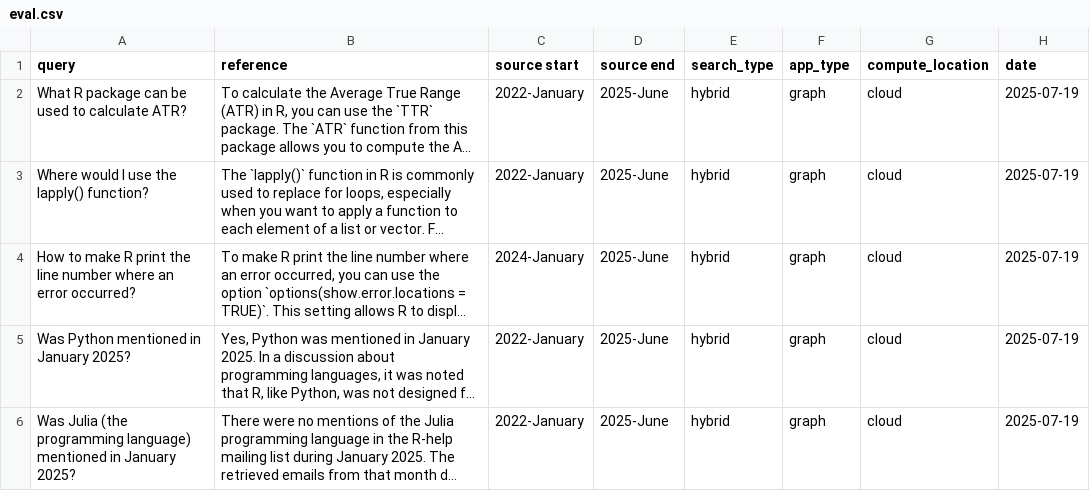
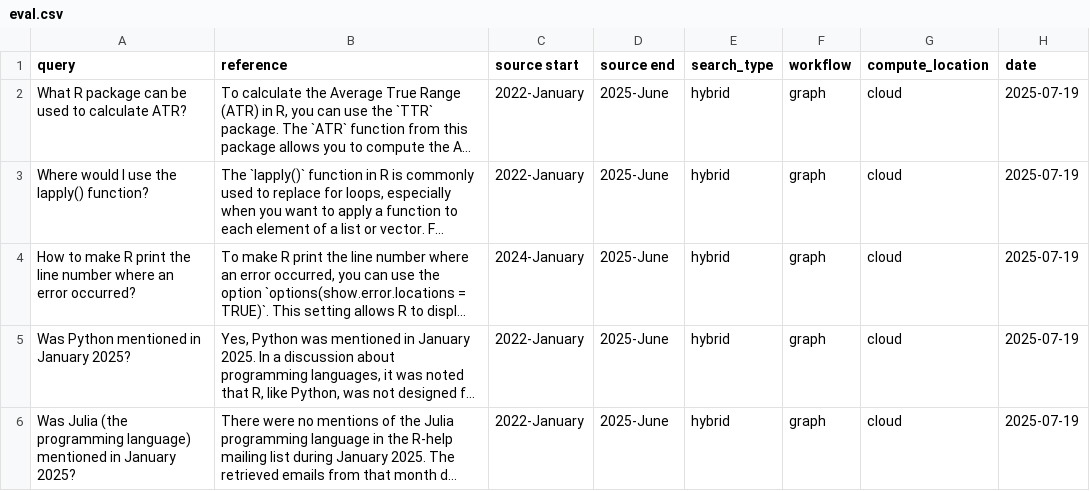
Before and after one commit to jedick/R-help-chat, a CSV file: eval.csv, drawn as a sheet; only a part is shown; long unchanged cells end in …; the diff names each change by its address in the sheet, - before the commit and + after, or states it on an @@ line.

Commit message:
Change app_type to workflow

```diff
--- a/eval.csv
+++ b/eval.csv
-F1: app_type
+F1: workflow
```
Also changed, not shown: 2 other files.
